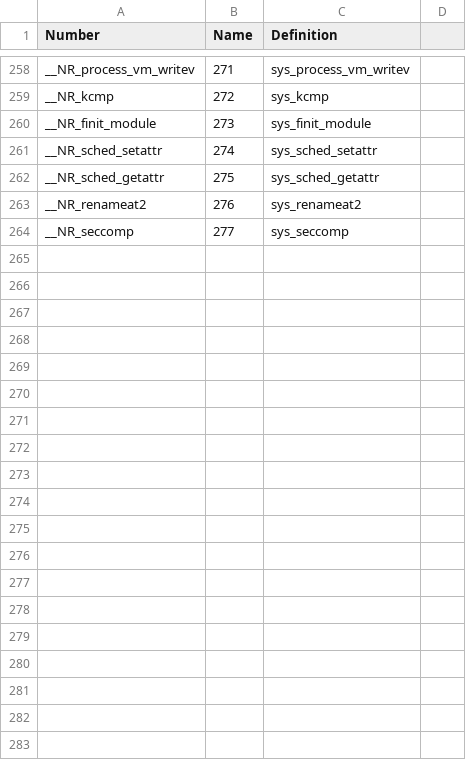
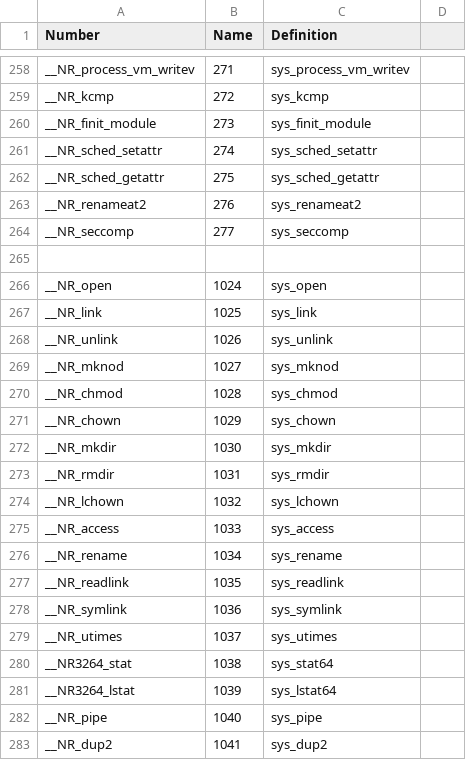
Before and after one commit to ByAziX/FireArmor-AI-Anomaly-Detection, a CSV file: FireArmor IA/AI_With_ADFA/ADFA-LD/label.csv, drawn as a sheet; only a part is shown, gaps mark what is left out; the diff covers the shown part only; the diff names each change by its address in the sheet, - before the commit and + after, or states it on an @@ line.

Commit message:
full label

```diff
--- a/FireArmor IA/AI_With_ADFA/ADFA-LD/label.csv
+++ b/FireArmor IA/AI_With_ADFA/ADFA-LD/label.csv
+row 265: (empty)
+row 266: __NR_open | 1024 | sys_open
+row 267: __NR_link | 1025 | sys_link
+row 268: __NR_unlink | 1026 | sys_unlink
+row 269: __NR_mknod | 1027 | sys_mknod
+row 270: __NR_chmod | 1028 | sys_chmod
+row 271: __NR_chown | 1029 | sys_chown
+row 272: __NR_mkdir | 1030 | sys_mkdir
+row 273: __NR_rmdir | 1031 | sys_rmdir
+row 274: __NR_lchown | 1032 | sys_lchown
+row 275: __NR_access | 1033 | sys_access
+row 276: __NR_rename | 1034 | sys_rename
+row 277: __NR_readlink | 1035 | sys_readlink
+row 278: __NR_symlink | 1036 | sys_symlink
+row 279: __NR_utimes | 1037 | sys_utimes
+row 280: __NR3264_stat | 1038 | sys_stat64
+row 281: __NR3264_lstat | 1039 | sys_lstat64
+row 282: __NR_pipe | 1040 | sys_pipe
+row 283: __NR_dup2 | 1041 | sys_dup2
```
Also changed, not shown: 30 added rows elsewhere in this file.
